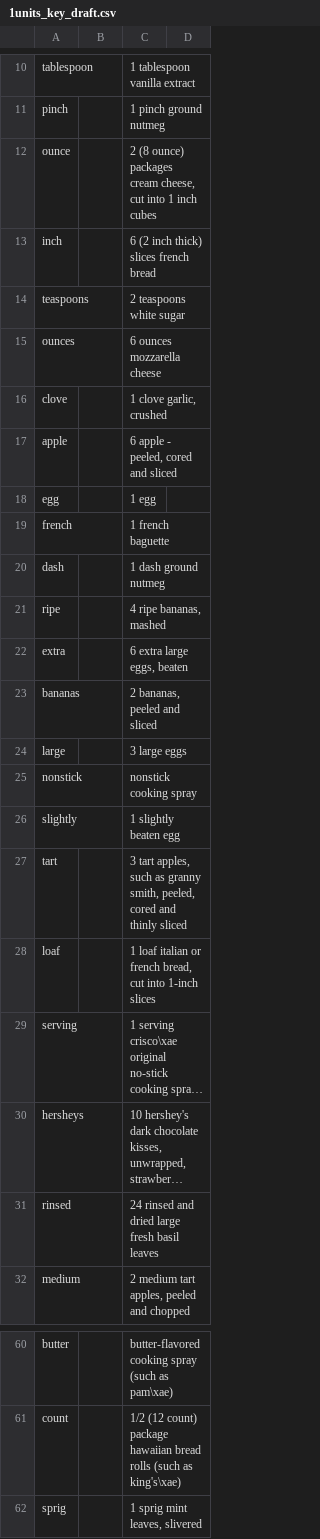
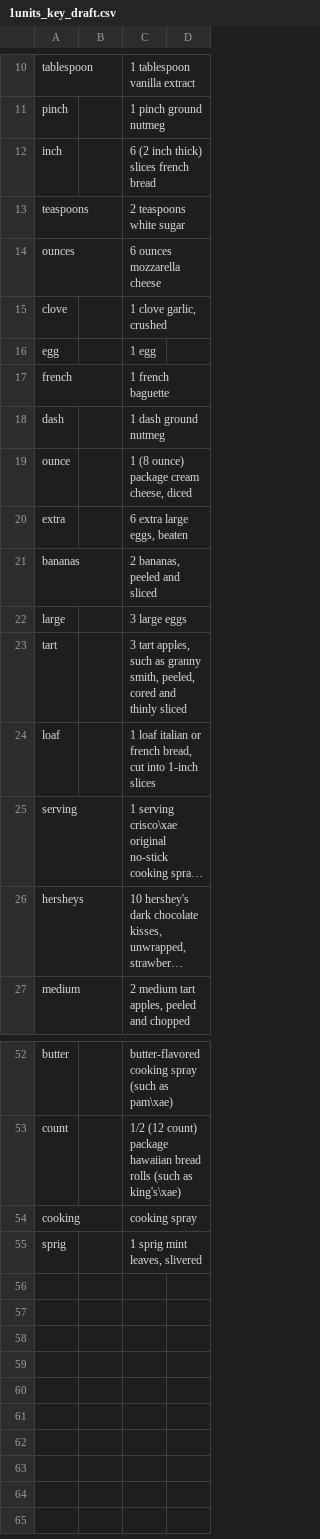
Before and after one commit to austinpursley/french-toast-data-analysis, a CSV file: 1_ingr_clean/1units_key_draft.csv, drawn as a sheet; only a part is shown, gaps mark what is left out; long unchanged cells end in …; removed rows and columns are numbered as before the commit, all else as after; the diff covers the shown part only; the diff names each change by its address in the sheet, - before the commit and + after, or states it on an @@ line.

```diff
--- a/1_ingr_clean/1units_key_draft.csv
+++ b/1_ingr_clean/1units_key_draft.csv
-row 12: ounce |  | 2 (8 ounce) packages cream cheese, cut into 1 inch cubes
-row 17: apple |  | 6 apple - peeled, cored and sliced
-row 21: ripe |  | 4 ripe bananas, mashed
+row 19: ounce |  | 1 (8 ounce) package cream cheese, diced
-row 25: nonstick |  | nonstick cooking spray
-row 26: slightly |  | 1 slightly beaten egg
-row 31: rinsed |  | 24 rinsed and dried large fresh basil leaves
@@ row 52 moved to row 54: cooking @@
```
Also changed, not shown: 2 added rows and 4 removed rows elsewhere in this file, 1_ingr_clean/1ingredients_only_words_seperated_unique.csv, 1_ingr_clean/1ingredients_only_words_unique.csv, 42 other files.
